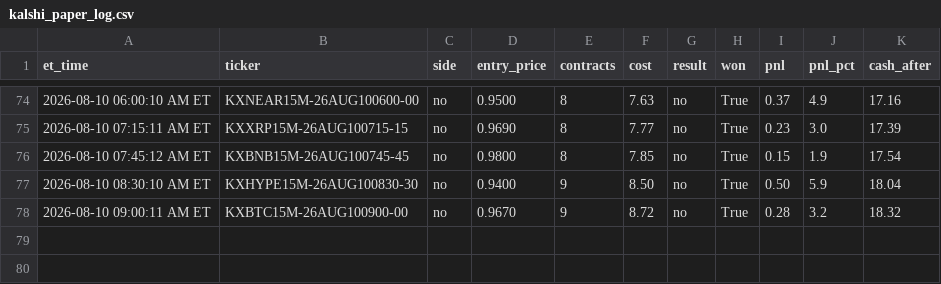
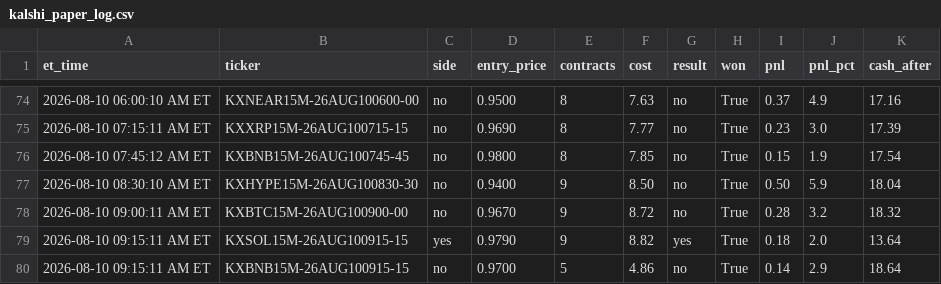
Before and after one commit to nitinjakka/nitinjakka, a CSV file: kalshi_paper_log.csv, drawn as a sheet; only a part is shown, gaps mark what is left out.

```diff
--- a/kalshi_paper_log.csv
+++ b/kalshi_paper_log.csv
@@ -78 +78,3 @@ et_time,ticker,side,entry_price,contracts,cost,result,won,pnl,pnl_pct,cash_after
 2026-08-10 09:00:11 AM ET,KXBTC15M-26AUG100900-00,no,0.9670,9,8.72,no,True,0.28,3.2,18.32
+2026-08-10 09:15:11 AM ET,KXSOL15M-26AUG100915-15,yes,0.9790,9,8.82,yes,True,0.18,2.0,13.64
+2026-08-10 09:15:11 AM ET,KXBNB15M-26AUG100915-15,no,0.9700,5,4.86,no,True,0.14,2.9,18.64
```
Also changed, not shown: kalshi_live_log.csv, 4 other files.
